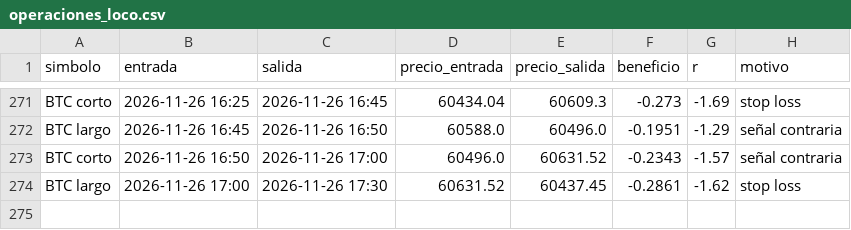
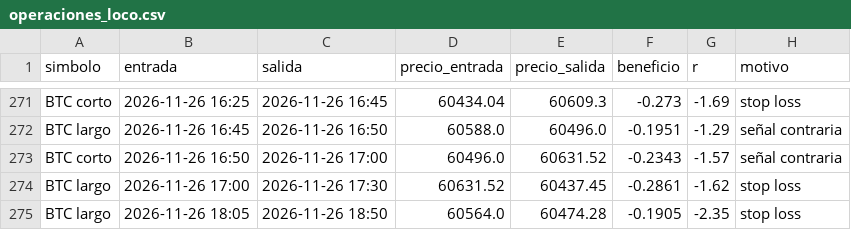
Before and after one commit to KUbikGamerYT/bots-trading, a CSV file: operaciones_loco.csv, drawn as a sheet; only a part is shown, gaps mark what is left out; the diff names each change by its address in the sheet, - before the commit and + after, or states it on an @@ line.

```diff
--- a/operaciones_loco.csv
+++ b/operaciones_loco.csv
+row 275: BTC largo | 2026-11-26 18:05 | 2026-11-26 18:50 | 60564.0 | 60474.28 | -0.1905 | -2.35 | stop loss
```
Also changed, not shown: capital_ftmo.csv, capital_loco.csv, 19 other files.
